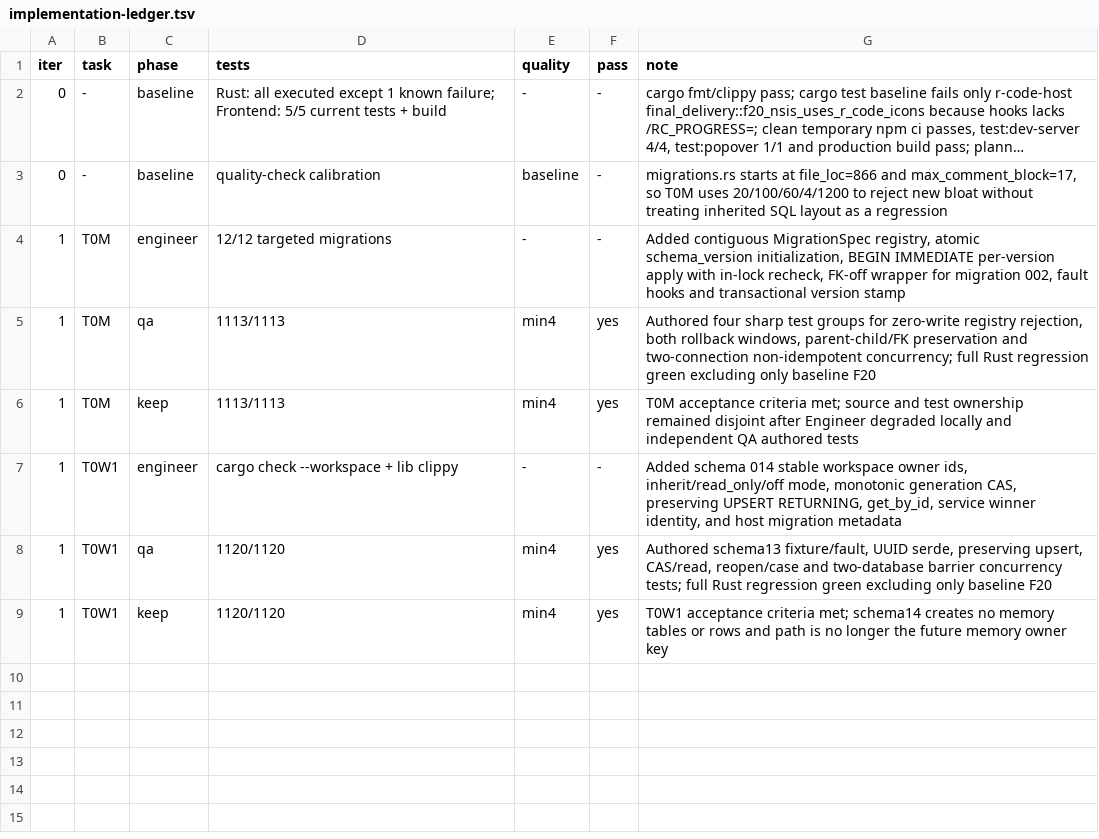
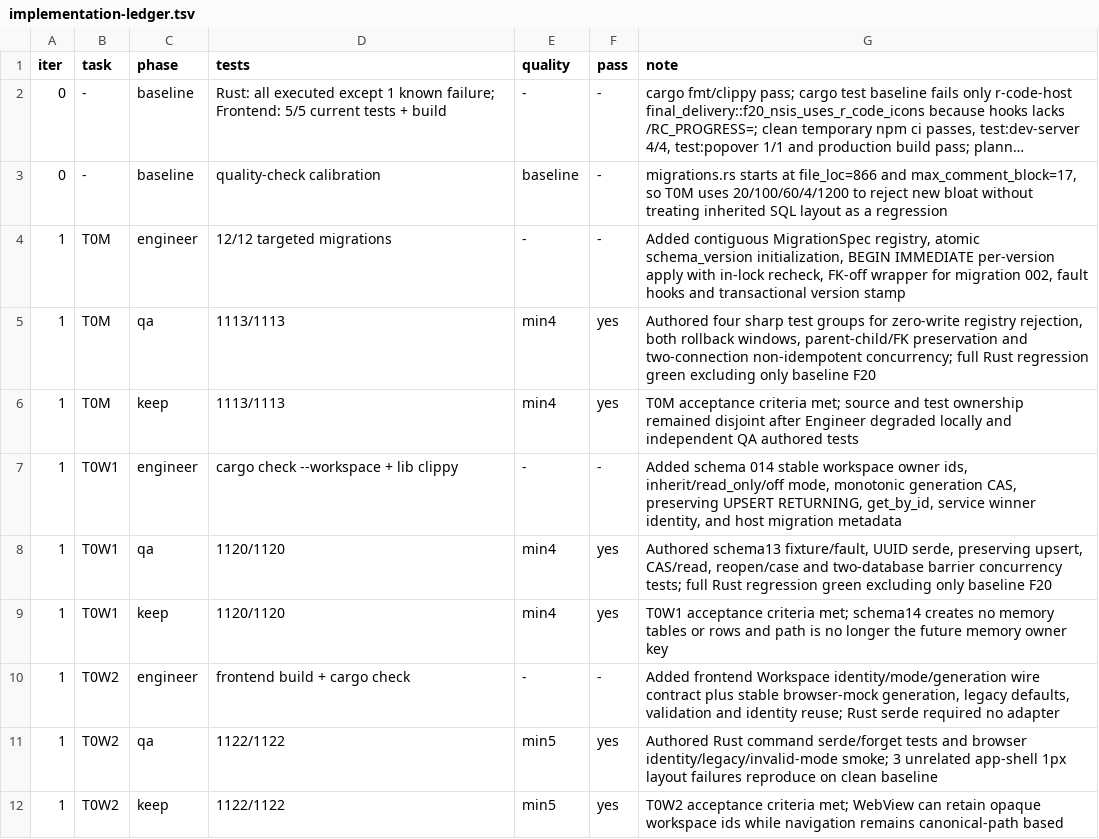
Before and after one commit to foritin/r-code, a TSV file: sandbox/memory-evolution-v2/implementation-ledger.tsv, drawn as a sheet; long unchanged cells end in ….

Commit message:
feat(memory): expose stable workspace identity

```diff
--- a/sandbox/memory-evolution-v2/implementation-ledger.tsv
+++ b/sandbox/memory-evolution-v2/implementation-ledger.tsv
@@ -9 +9,4 @@ iter	task	phase	tests	quality	pass	note
 1	T0W1	keep	1120/1120	min4	yes	T0W1 acceptance criteria met; schema14 creates no memory tables or rows and path is no longer the future memory owner key
+1	T0W2	engineer	frontend build + cargo check	-	-	Added frontend Workspace identity/mode/generation wire contract plus stable browser-mock generation, legacy defaults, validation and identity reuse; Rust serde required no adapter
+1	T0W2	qa	1122/1122	min5	yes	Authored Rust command serde/forget tests and browser identity/legacy/invalid-mode smoke; 3 unrelated app-shell 1px layout failures reproduce on clean baseline
+1	T0W2	keep	1122/1122	min5	yes	T0W2 acceptance criteria met; WebView can retain opaque workspace ids while navigation remains canonical-path based
```
Also changed, not shown: 5 other files.
